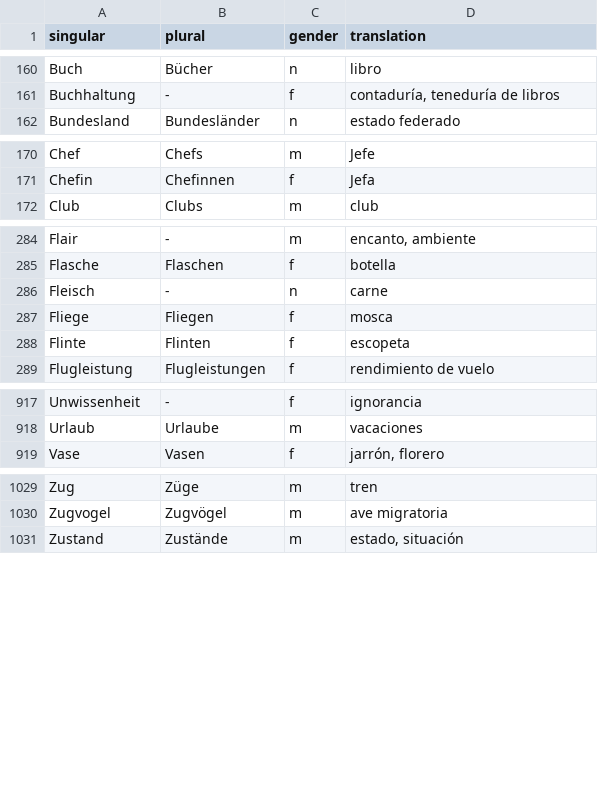
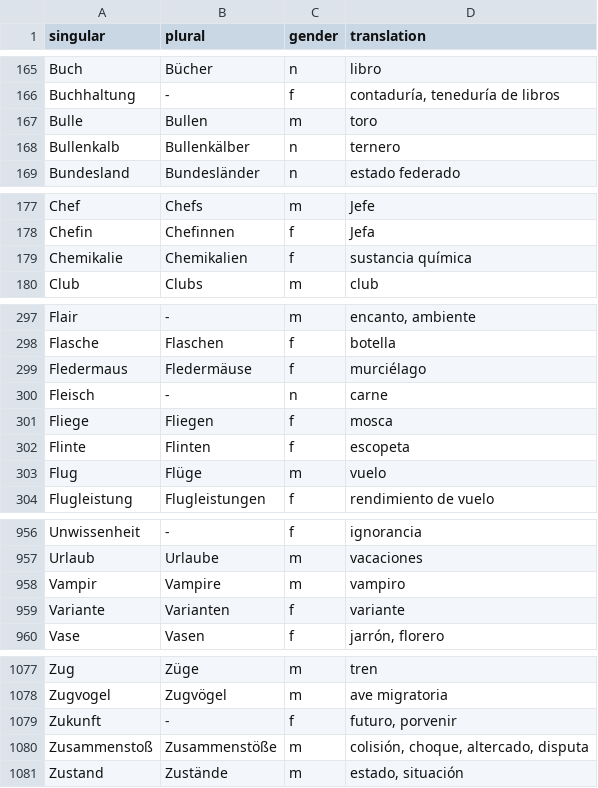
Before and after one commit to kaluzap/words, a CSV file: data_nouns_ge_sp.csv, drawn as a sheet; only a part is shown, gaps mark what is left out; the diff covers the shown part only.

```diff
--- a/data_nouns_ge_sp.csv
+++ b/data_nouns_ge_sp.csv
@@ -161,2 +166,4 @@
 "Buchhaltung","-","f","contaduría, teneduría de libros"
+"Bulle","Bullen","m","toro"
+"Bullenkalb","Bullenkälber","n","ternero"
 "Bundesland","Bundesländer","n","estado federado"
@@ -171,2 +178,3 @@
 "Chefin","Chefinnen","f","Jefa"
+"Chemikalie","Chemikalien","f","sustancia química"
 "Club","Clubs","m","club"
@@ -285,2 +298,3 @@
 "Flasche","Flaschen","f","botella"
+"Fledermaus","Fledermäuse","f","murciélago"
 "Fleisch","-","n","carne"
@@ -288,2 +302,3 @@
 "Flinte","Flinten","f","escopeta"
+"Flug","Flüge","m","vuelo"
 "Flugleistung","Flugleistungen","f","rendimiento de vuelo"
@@ -918,2 +957,4 @@
 "Urlaub","Urlaube","m","vacaciones"
+"Vampir","Vampire","m","vampiro"
+"Variante","Varianten","f","variante"
 "Vase","Vasen","f","jarrón, florero"
@@ -1030,2 +1078,4 @@
 "Zugvogel","Zugvögel","m","ave migratoria"
+"Zukunft","-","f","futuro, porvenir"
+"Zusammenstoß","Zusammenstöße","m","colisión, choque, altercado, disputa"
 "Zustand","Zustände","m","estado, situación"
```
Also changed, not shown: 25 added rows and 16 moved rows elsewhere in this file.
